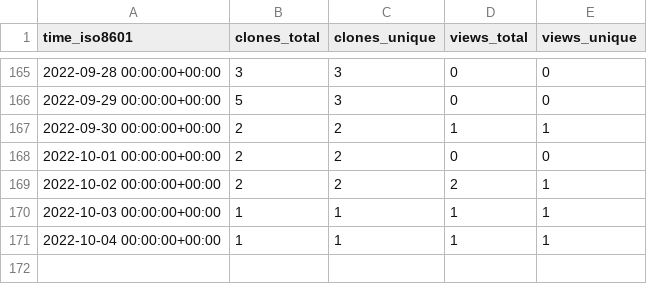
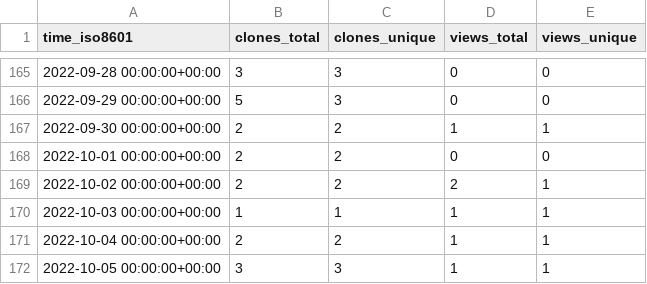
Before and after one commit to Autostronomy/AutoProf, a CSV file: ConnorStoneAstro/AutoProf/ghrs-data/views_clones_aggregate.csv, drawn as a sheet; only a part is shown, gaps mark what is left out.

```diff
--- a/ConnorStoneAstro/AutoProf/ghrs-data/views_clones_aggregate.csv
+++ b/ConnorStoneAstro/AutoProf/ghrs-data/views_clones_aggregate.csv
@@ -170,2 +170,3 @@ time_iso8601,clones_total,clones_unique,views_total,views_unique
 2022-10-03 00:00:00+00:00,1,1,1,1
-2022-10-04 00:00:00+00:00,1,1,1,1
+2022-10-04 00:00:00+00:00,2,2,1,1
+2022-10-05 00:00:00+00:00,3,3,1,1
```
Also changed, not shown: 1 other file.
